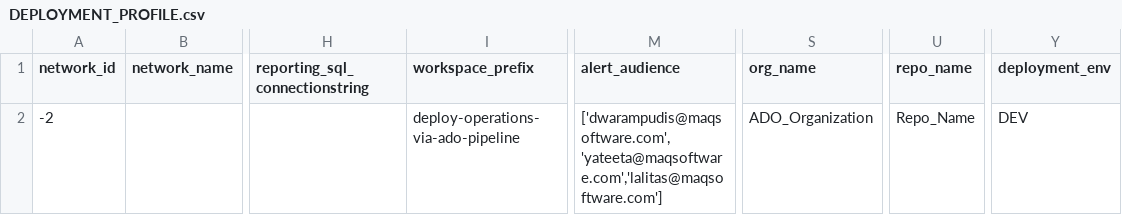
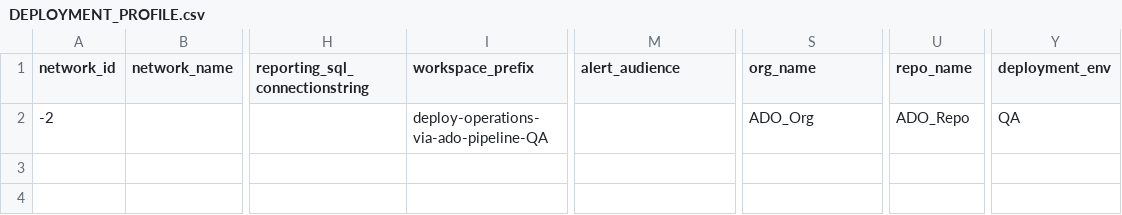
Before and after one commit to yateet001/cicdtest1, a CSV file: Configuration/DEV/DEPLOYMENT_PROFILE.csv, drawn as a sheet; only a part is shown, gaps mark what is left out; the diff names each change by its address in the sheet, - before the commit and + after, or states it on an @@ line.

Commit message:
Updated DEPLOYMENT_PROFILE.csv

```diff
--- a/Configuration/DEV/DEPLOYMENT_PROFILE.csv
+++ b/Configuration/DEV/DEPLOYMENT_PROFILE.csv
-I2 (workspace_prefix): deploy-operations-via-ado-pipeline
+I2 (workspace_prefix): deploy-operations-via-ado-pipeline-QA
-M2 (alert_audience): ['dwarampudis@maqsoftware.com','yateeta@maqsoftware.com','lalitas@maqsoftware.com']
+M2 (alert_audience): (empty)
-S2 (org_name): ADO_Organization
+S2 (org_name): ADO_Org
-U2 (repo_name): Repo_Name
+U2 (repo_name): ADO_Repo
-Y2 (deployment_env): DEV
+Y2 (deployment_env): QA
```
